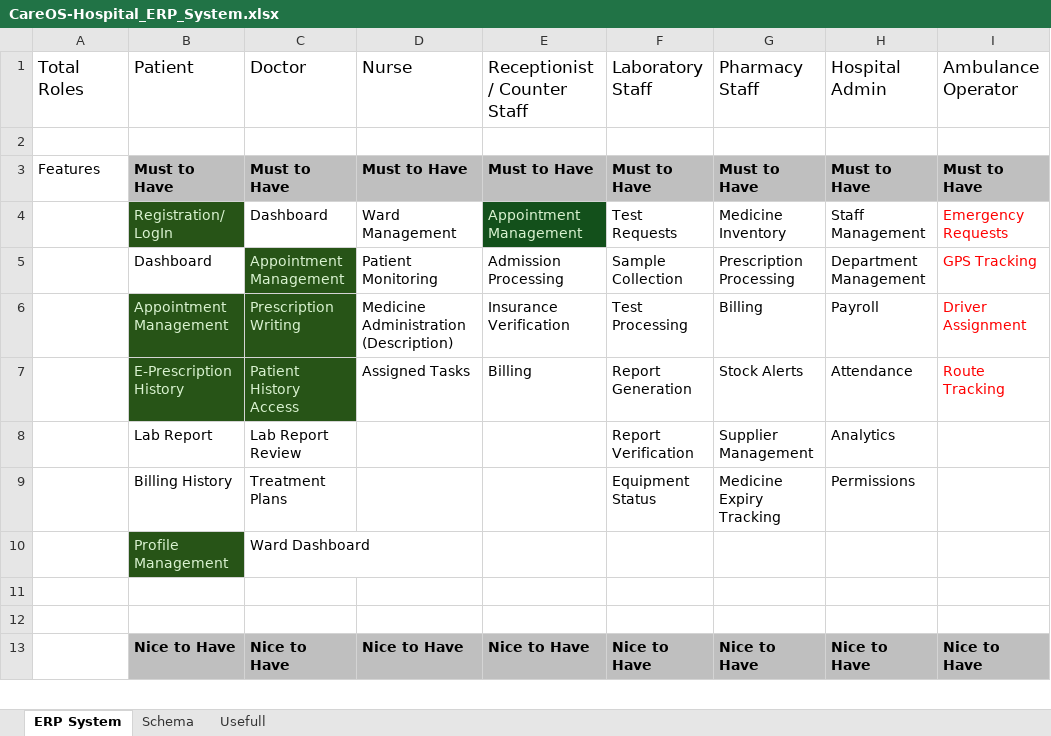
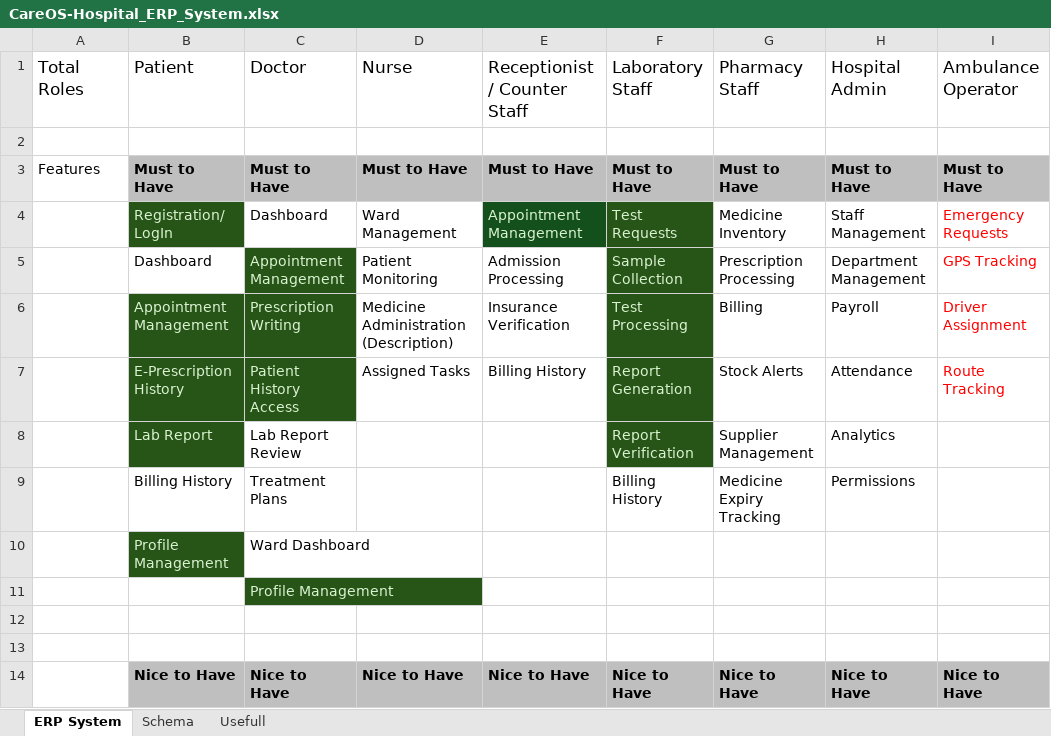
Before and after one commit to HetLimbani-learnerboy/CareOS, an Excel workbook: CareOS-Hospital_ERP_System.xlsx, sheet ERP System, drawn as a sheet; only a part is shown; values as stored, in another font and other column widths than the file's, no borders; the diff names each change by its address in the sheet, - before the commit and + after, or states it on an @@ line.

Commit message:
Add lab report in patient role

```diff
--- a/CareOS-Hospital_ERP_System.xlsx (sheet ERP System)
+++ b/CareOS-Hospital_ERP_System.xlsx (sheet ERP System)
@@ F4:F8 fill: none → #275417, text colour: black → #D9F2D0 @@
-E7 (Receptionist / Counter Staff): Billing
+E7 (Receptionist / Counter Staff): Billing History
@@ B8 fill: none → #275417, text colour: black → #D9F2D0 @@
-F9 (Laboratory Staff): Equipment Status
+F9 (Laboratory Staff): Billing History
+row 11:  |  | Profile Management
```
Also changed, not shown: 12 other files.
